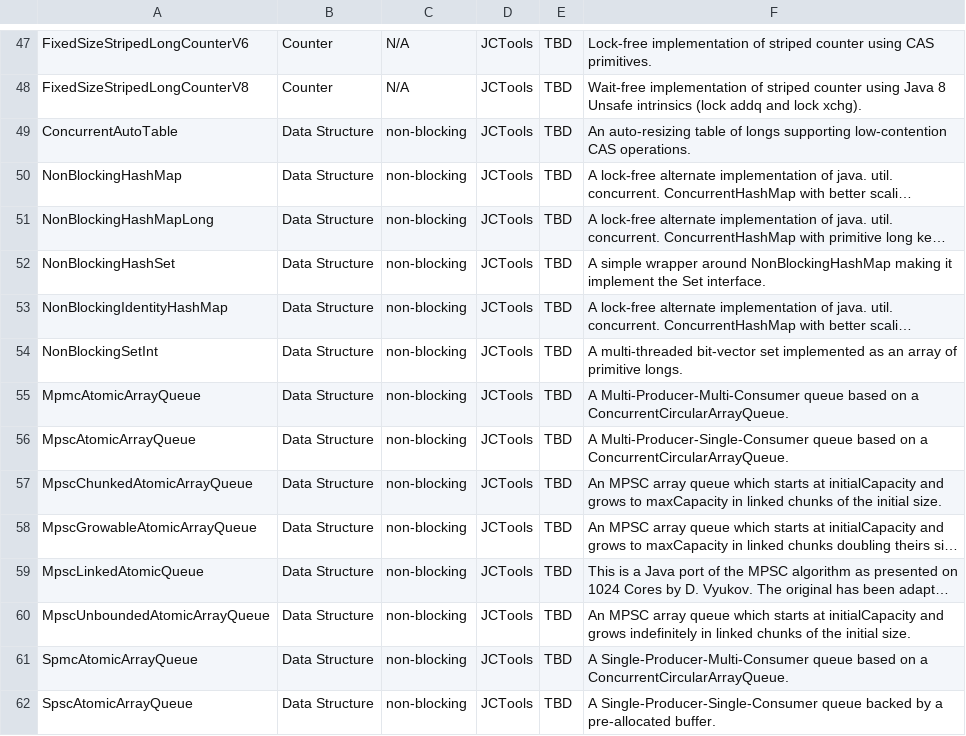
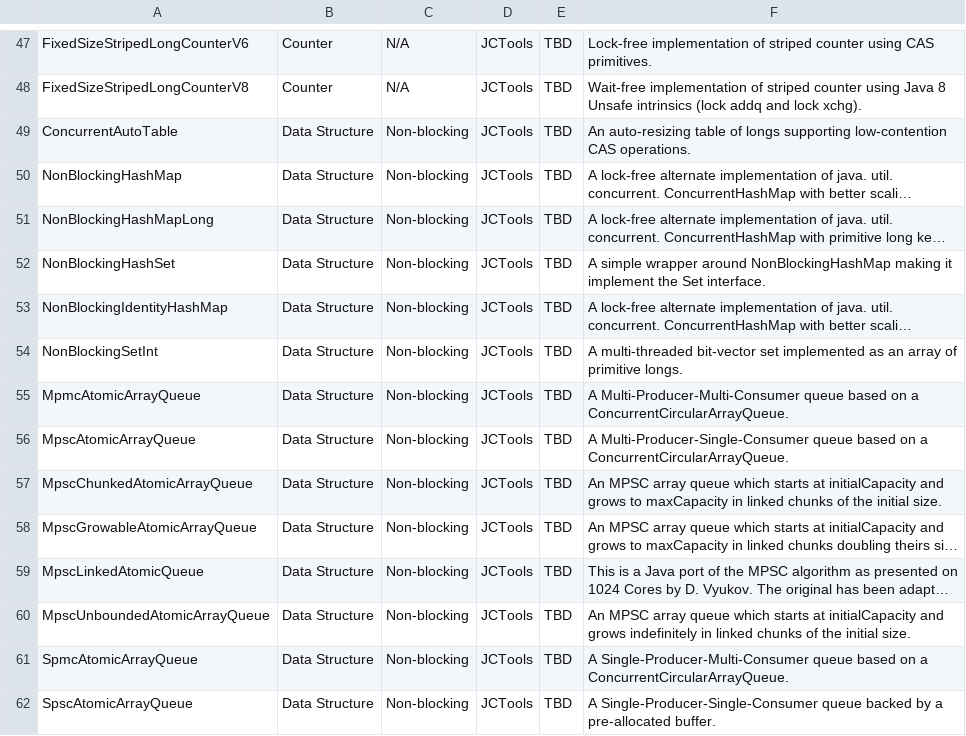
Before and after one commit to boruno/jvm-concurrency-dataset, a CSV file: data-description.csv, drawn as a sheet; only a part is shown, gaps mark what is left out; long unchanged cells end in …; the diff covers the shown part only; the diff names each change by its address in the sheet, - before the commit and + after, or states it on an @@ line.

```diff
--- a/data-description.csv
+++ b/data-description.csv
-C49:C62: non-blocking
+C49:C62: Non-blocking
```
Also changed, not shown: 11 added rows and 54 edited cells elsewhere in this file.
